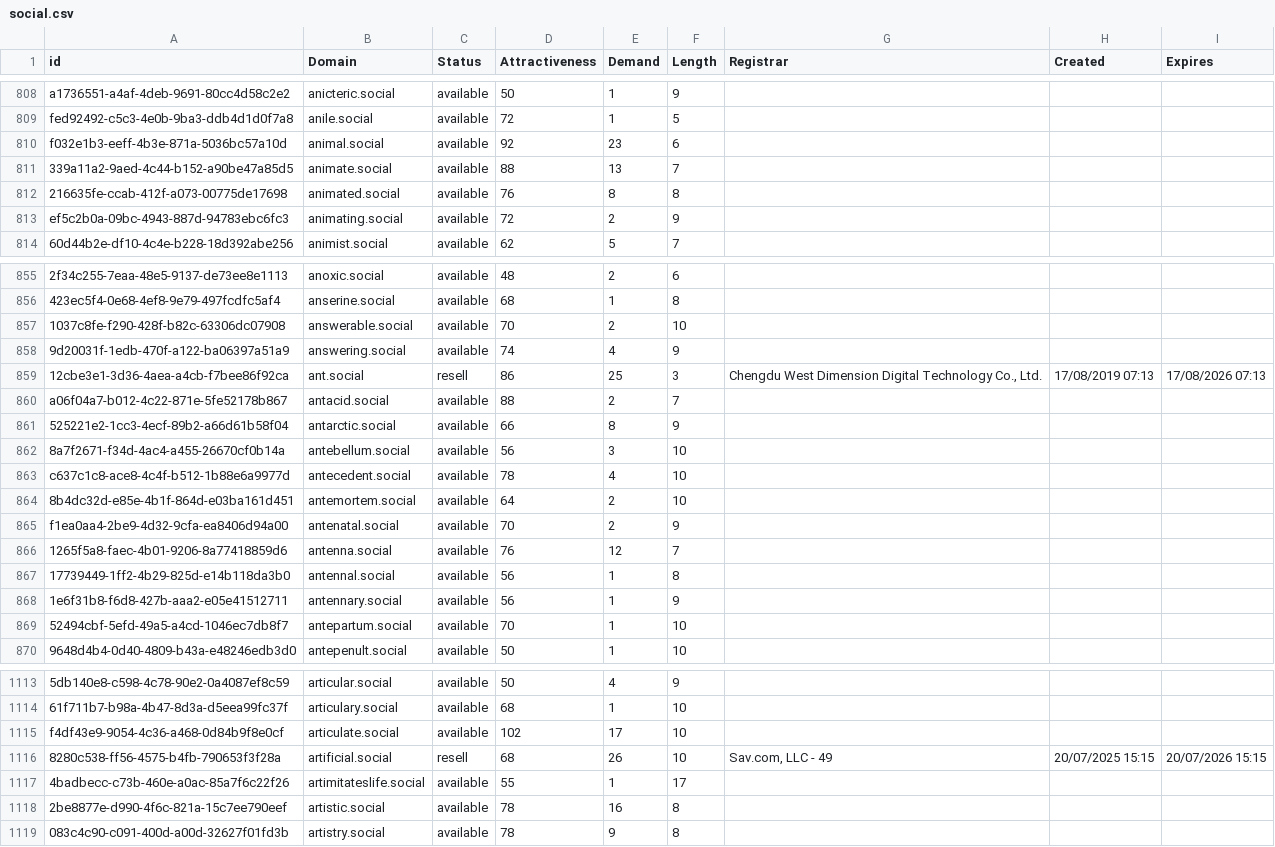
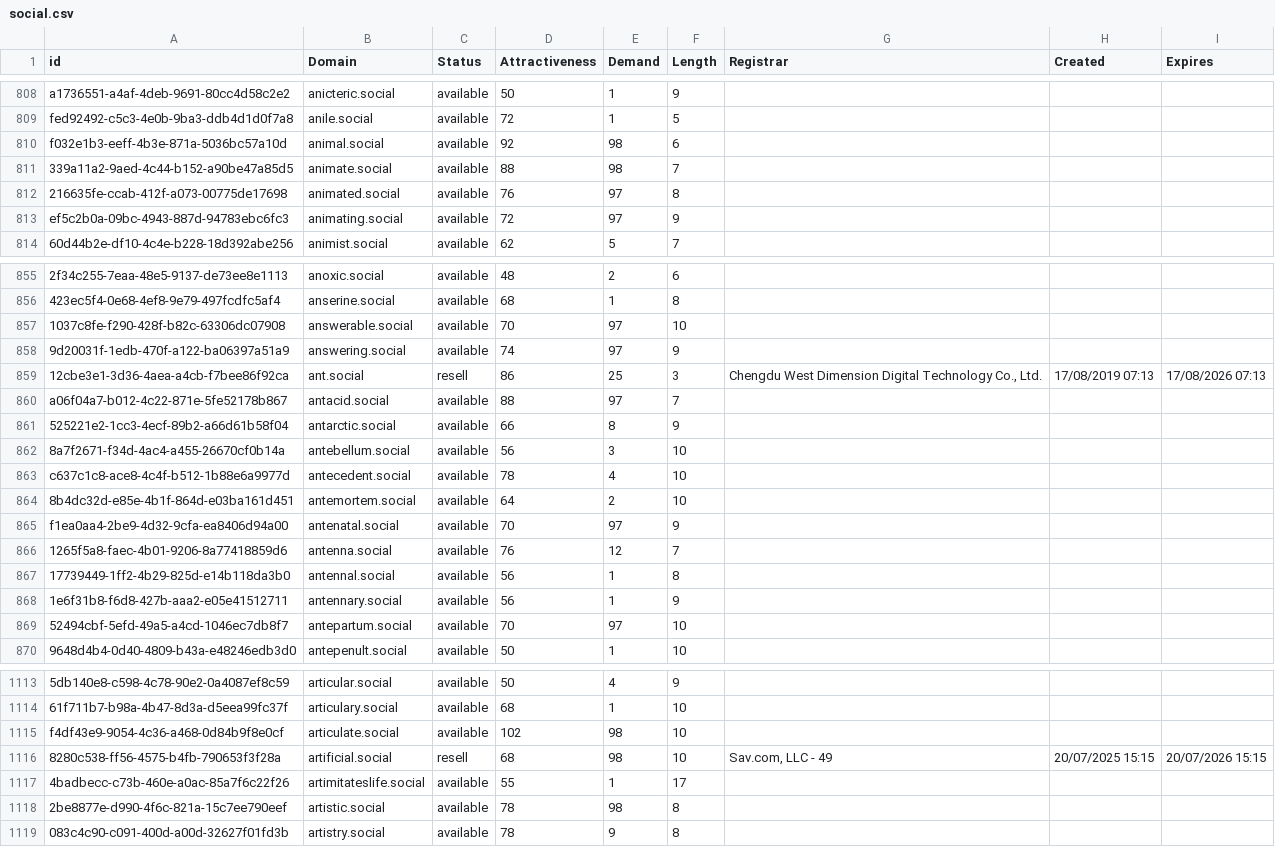
Before and after one commit to UniqueDomains/social-oneword-domains, a CSV file: social.csv, drawn as a sheet; only a part is shown, gaps mark what is left out; the diff covers the shown part only; the diff names each change by its address in the sheet, - before the commit and + after, or states it on an @@ line.

Commit message:
Domains update

```diff
--- a/social.csv
+++ b/social.csv
-E810 (Demand): 23
+E810 (Demand): 98
-E811 (Demand): 13
+E811 (Demand): 98
-E812 (Demand): 8
+E812 (Demand): 97
-E813 (Demand): 2
+E813 (Demand): 97
-E857 (Demand): 2
+E857 (Demand): 97
-E858 (Demand): 4
+E858 (Demand): 97
-E860 (Demand): 2
+E860 (Demand): 97
-E865 (Demand): 2
+E865 (Demand): 97
-E869 (Demand): 1
+E869 (Demand): 97
-E1115 (Demand): 17
+E1115 (Demand): 98
-E1116 (Demand): 26
+E1116 (Demand): 98
-E1118 (Demand): 16
+E1118 (Demand): 98
```
Also changed, not shown: 54 edited cells elsewhere in this file, 2 other files.
